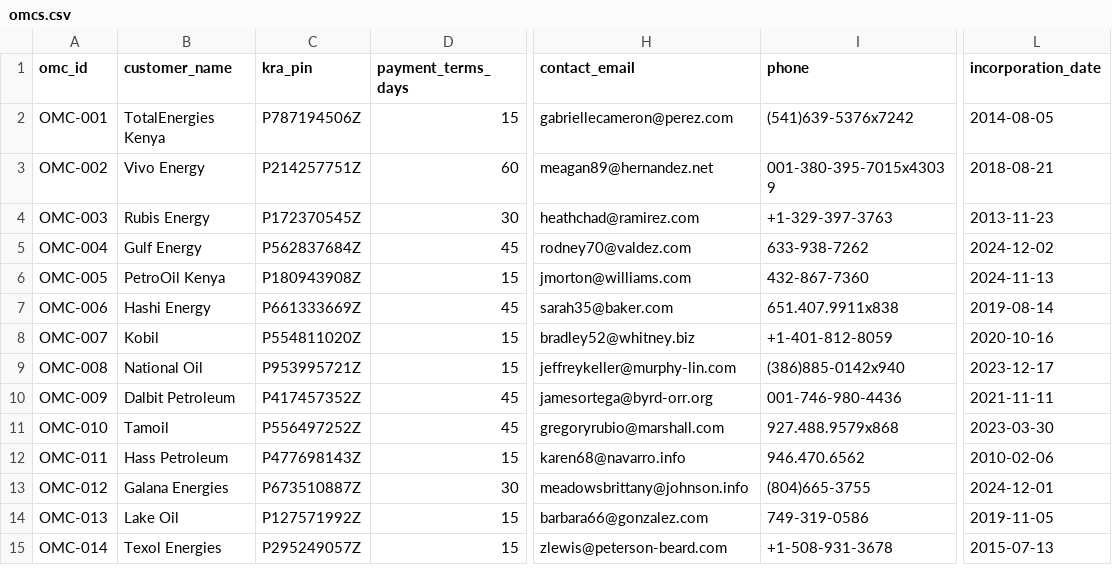
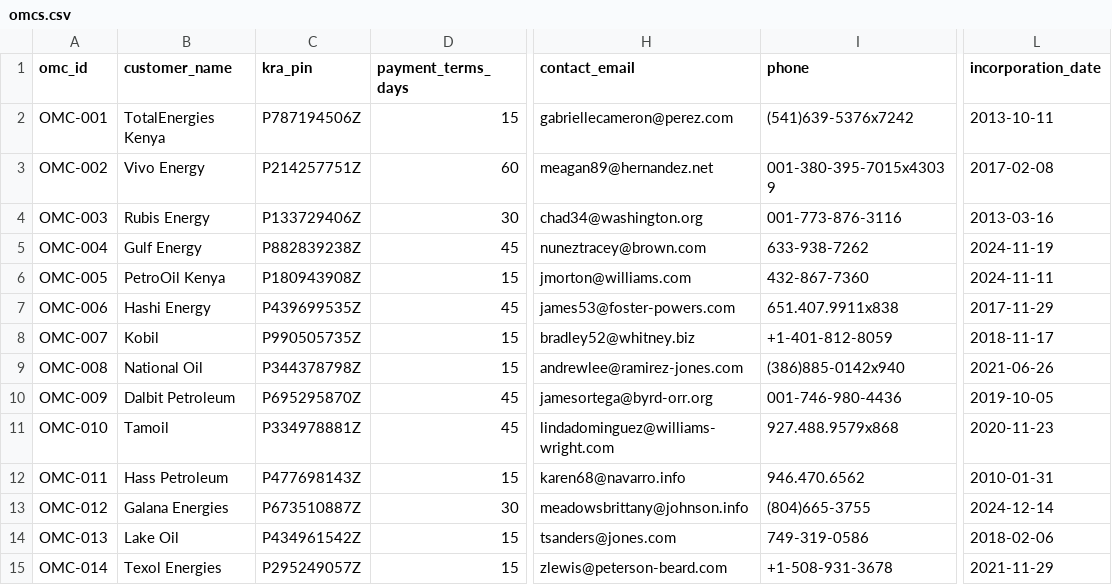
Before and after one commit to TristanBrian/revenue-assurance, a CSV file: backend/scripts/data/raw/omcs.csv, drawn as a sheet; only a part is shown, gaps mark what is left out; the diff covers the shown part only; the diff names each change by its address in the sheet, - before the commit and + after, or states it on an @@ line.

```diff
--- a/backend/scripts/data/raw/omcs.csv
+++ b/backend/scripts/data/raw/omcs.csv
-L2 (incorporation_date): 2014-08-05
+L2 (incorporation_date): 2013-10-11
-L3 (incorporation_date): 2018-08-21
+L3 (incorporation_date): 2017-02-08
-C4 (kra_pin): P172370545Z
+C4 (kra_pin): P133729406Z
-H4 (contact_email): heathchad@ramirez.com
+H4 (contact_email): chad34@washington.org
-I4 (phone): +1-329-397-3763
+I4 (phone): 001-773-876-3116
-L4 (incorporation_date): 2013-11-23
+L4 (incorporation_date): 2013-03-16
-C5 (kra_pin): P562837684Z
+C5 (kra_pin): P882839238Z
-H5 (contact_email): rodney70@valdez.com
+H5 (contact_email): nuneztracey@brown.com
-L5 (incorporation_date): 2024-12-02
+L5 (incorporation_date): 2024-11-19
-L6 (incorporation_date): 2024-11-13
+L6 (incorporation_date): 2024-11-11
-C7 (kra_pin): P661333669Z
+C7 (kra_pin): P439699535Z
-H7 (contact_email): sarah35@baker.com
+H7 (contact_email): james53@foster-powers.com
-L7 (incorporation_date): 2019-08-14
+L7 (incorporation_date): 2017-11-29
-C8 (kra_pin): P554811020Z
+C8 (kra_pin): P990505735Z
-L8 (incorporation_date): 2020-10-16
+L8 (incorporation_date): 2018-11-17
-C9 (kra_pin): P953995721Z
+C9 (kra_pin): P344378798Z
-H9 (contact_email): jeffreykeller@murphy-lin.com
+H9 (contact_email): andrewlee@ramirez-jones.com
-L9 (incorporation_date): 2023-12-17
+L9 (incorporation_date): 2021-06-26
-C10 (kra_pin): P417457352Z
+C10 (kra_pin): P695295870Z
-L10 (incorporation_date): 2021-11-11
+L10 (incorporation_date): 2019-10-05
-C11 (kra_pin): P556497252Z
+C11 (kra_pin): P334978881Z
-H11 (contact_email): gregoryrubio@marshall.com
+H11 (contact_email): lindadominguez@williams-wright.com
-L11 (incorporation_date): 2023-03-30
+L11 (incorporation_date): 2020-11-23
-L12 (incorporation_date): 2010-02-06
+L12 (incorporation_date): 2010-01-31
-L13 (incorporation_date): 2024-12-01
+L13 (incorporation_date): 2024-12-14
-C14 (kra_pin): P127571992Z
+C14 (kra_pin): P434961542Z
-H14 (contact_email): barbara66@gonzalez.com
+H14 (contact_email): tsanders@jones.com
-L14 (incorporation_date): 2019-11-05
+L14 (incorporation_date): 2018-02-06
-L15 (incorporation_date): 2015-07-13
+L15 (incorporation_date): 2021-11-29
```
Also changed, not shown: 33 edited cells elsewhere in this file, backend/scripts/data/raw/beneficiaries.csv, backend/scripts/data/raw/beneficiary_consents.csv, 6 other files.
